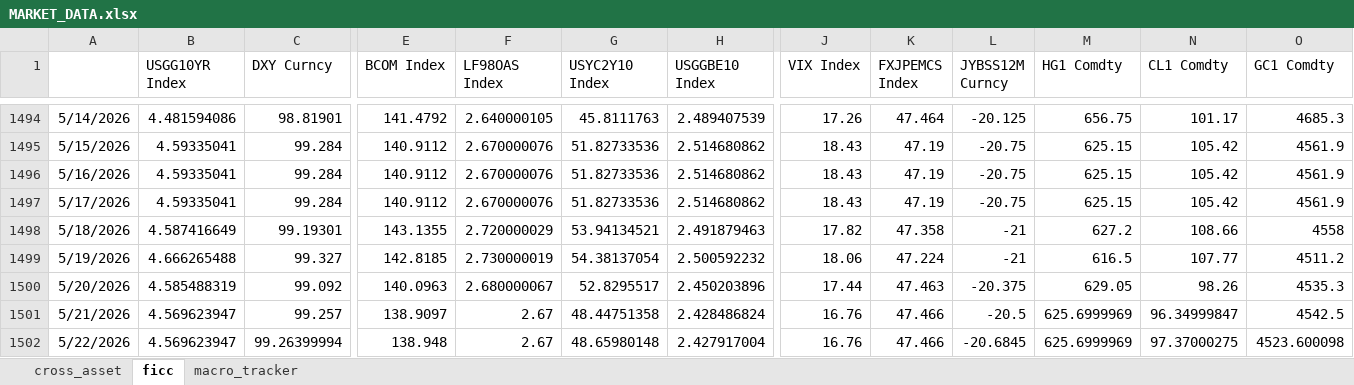
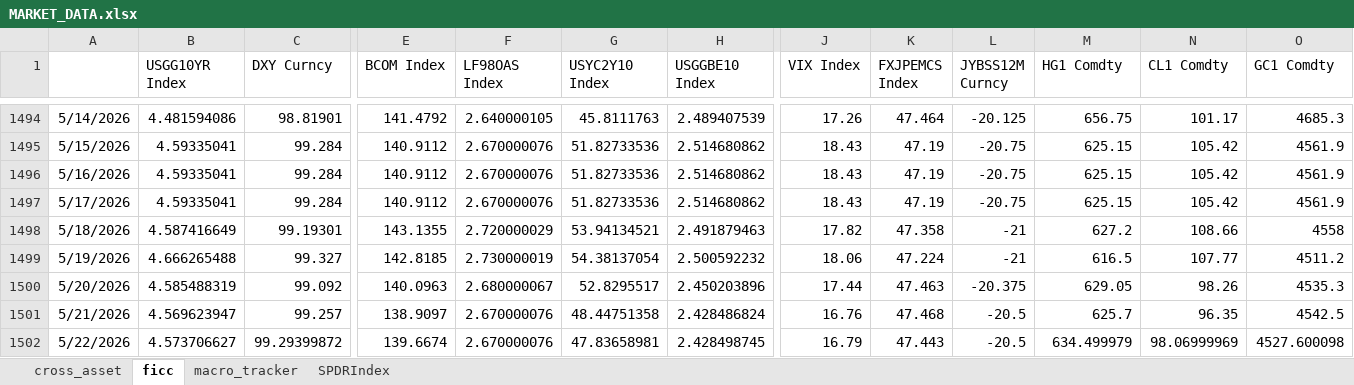
Before and after one commit to ChuchuLS/market-reading, an Excel workbook: data/MARKET_DATA.xlsx, sheet ficc, drawn as a sheet; only a part is shown, gaps mark what is left out; values as stored, in another font and other column widths than the file's, no borders; the diff covers the shown part only; the diff names each change by its address in the sheet, - before the commit and + after, or states it on an @@ line.

```diff
--- a/data/MARKET_DATA.xlsx (sheet ficc)
+++ b/data/MARKET_DATA.xlsx (sheet ficc)
+sheet tab: SPDRIndex
-F1501:F1502 (LF98OAS Index): 2.67
+F1501:F1502 (LF98OAS Index): 2.670000076
-K1501 (FXJPEMCS Index): 47.466
+K1501 (FXJPEMCS Index): 47.468
-M1501 (HG1 Comdty): 625.6999969
+M1501 (HG1 Comdty): 625.7
-N1501 (CL1 Comdty): 96.34999847
+N1501 (CL1 Comdty): 96.35
-B1502 (USGG10YR Index): 4.569623947
+B1502 (USGG10YR Index): 4.573706627
-C1502 (DXY Curncy): 99.26399994
+C1502 (DXY Curncy): 99.29399872
-E1502 (BCOM Index): 138.948
+E1502 (BCOM Index): 139.6674
-G1502 (USYC2Y10 Index): 48.65980148
+G1502 (USYC2Y10 Index): 47.83658981
-H1502 (USGGBE10 Index): 2.427917004
+H1502 (USGGBE10 Index): 2.428498745
-J1502 (VIX Index): 16.76
+J1502 (VIX Index): 16.79
-K1502 (FXJPEMCS Index): 47.466
+K1502 (FXJPEMCS Index): 47.443
-L1502 (JYBSS12M Curncy): -20.6845
+L1502 (JYBSS12M Curncy): -20.5
-M1502 (HG1 Comdty): 625.6999969
+M1502 (HG1 Comdty): 634.499979
-N1502 (CL1 Comdty): 97.37000275
+N1502 (CL1 Comdty): 98.06999969
-O1502 (GC1 Comdty): 4523.600098
+O1502 (GC1 Comdty): 4527.600098
```
Also changed, not shown: 3 edited cells elsewhere in this sheet, sheet macro_tracker, sheet cross_asset, 5 other files.
